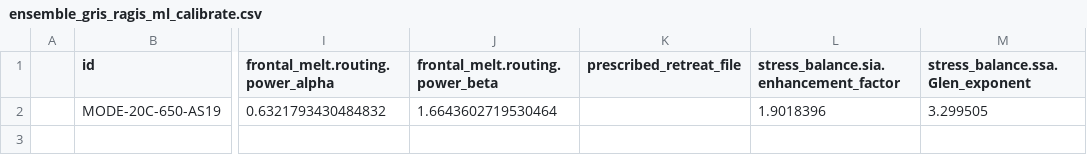
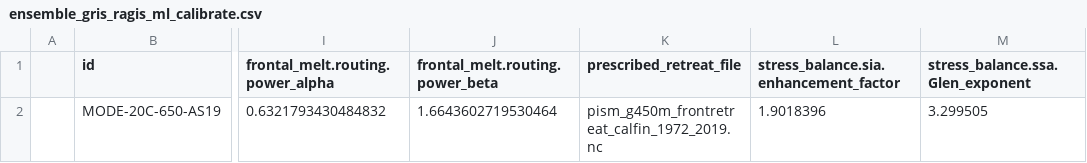
Before and after one commit to pism/pism-ragis, a CSV file: uq/ensemble_gris_ragis_ml_calibrate.csv, drawn as a sheet; only a part is shown, gaps mark what is left out; the diff names each change by its address in the sheet, - before the commit and + after, or states it on an @@ line.

Commit message:
Added front reatreat file to ML

```diff
--- a/uq/ensemble_gris_ragis_ml_calibrate.csv
+++ b/uq/ensemble_gris_ragis_ml_calibrate.csv
-K2 (prescribed_retreat_file): (empty)
+K2 (prescribed_retreat_file): pism_g450m_frontretreat_calfin_1972_2019.nc
```
